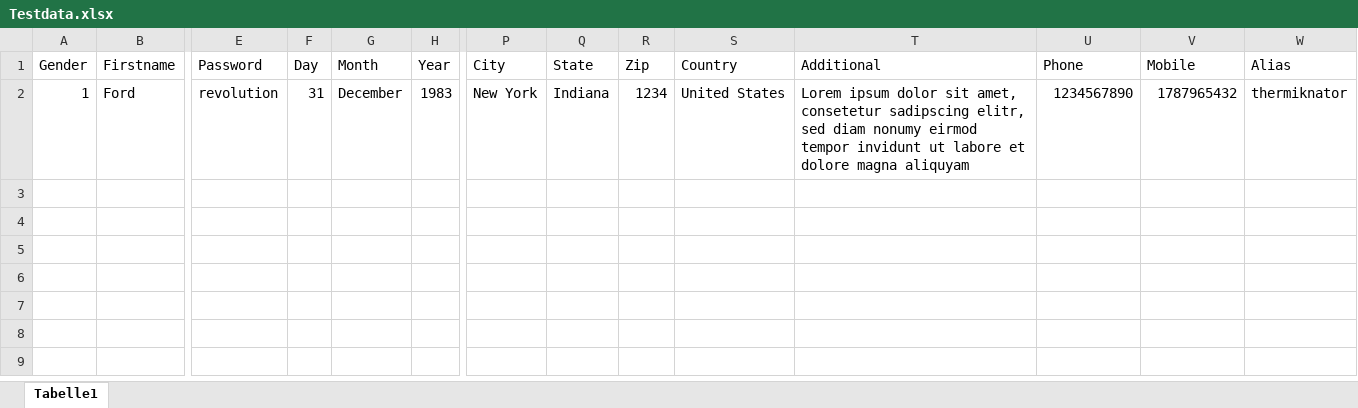
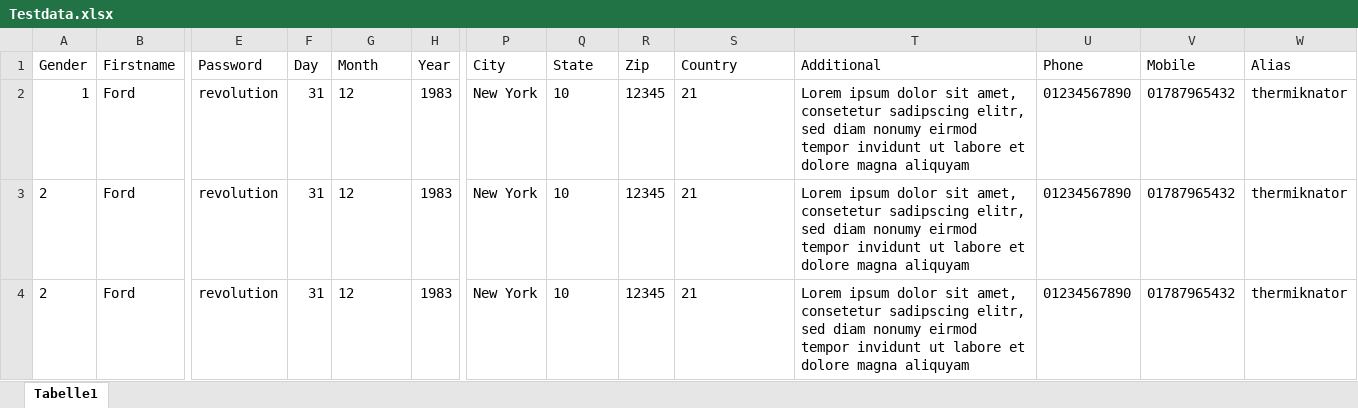
Before and after one commit to thermiknator/AutomationProject, an Excel workbook: Testdata.xlsx, sheet Tabelle1, drawn as a sheet; only a part is shown, gaps mark what is left out; values as stored, in another font and other column widths than the file's, no borders; rows hold the shown columns only; the diff names each change by its address in the sheet, - before the commit and + after, or states it on an @@ line.

```diff
--- a/Testdata.xlsx (sheet Tabelle1)
+++ b/Testdata.xlsx (sheet Tabelle1)
-G2 (Month): December
+G2 (Month): 12
-Q2 (State): Indiana
+Q2 (State): 10
-R2 (Zip): 1234
+R2 (Zip): 12345
-S2 (Country): United States
+S2 (Country): 21
-U2 (Phone): 1234567890
+U2 (Phone): 01234567890
-V2 (Mobile): 1787965432
+V2 (Mobile): 01787965432
+row 3: 2 | Ford | revolution | 31 | 12 | 1983 | New York | 10 | 12345 | 21 | Lorem ipsum dolor sit amet, consetetur sadipscing elitr, sed diam nonumy eirmod tempor invidunt ut labore et dolore magna aliquyam | 01234567890 | 01787965432 | thermiknator
+row 4: 2 | Ford | revolution | 31 | 12 | 1983 | New York | 10 | 12345 | 21 | Lorem ipsum dolor sit amet, consetetur sadipscing elitr, sed diam nonumy eirmod tempor invidunt ut labore et dolore magna aliquyam | 01234567890 | 01787965432 | thermiknator
```
Also changed, not shown: 10 other files.
